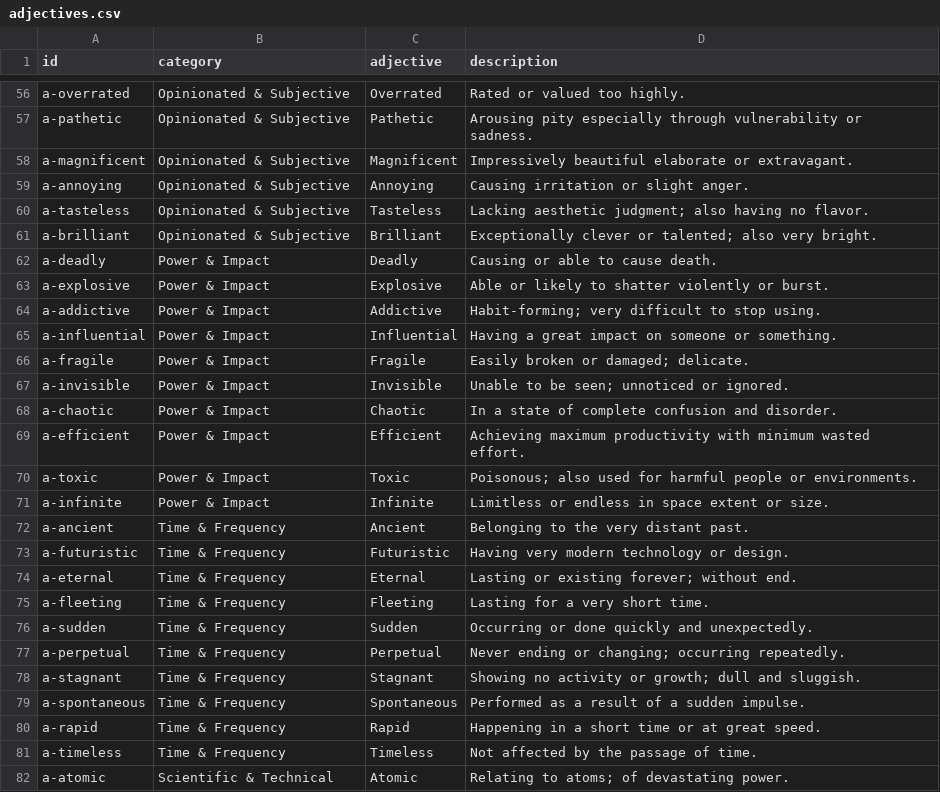
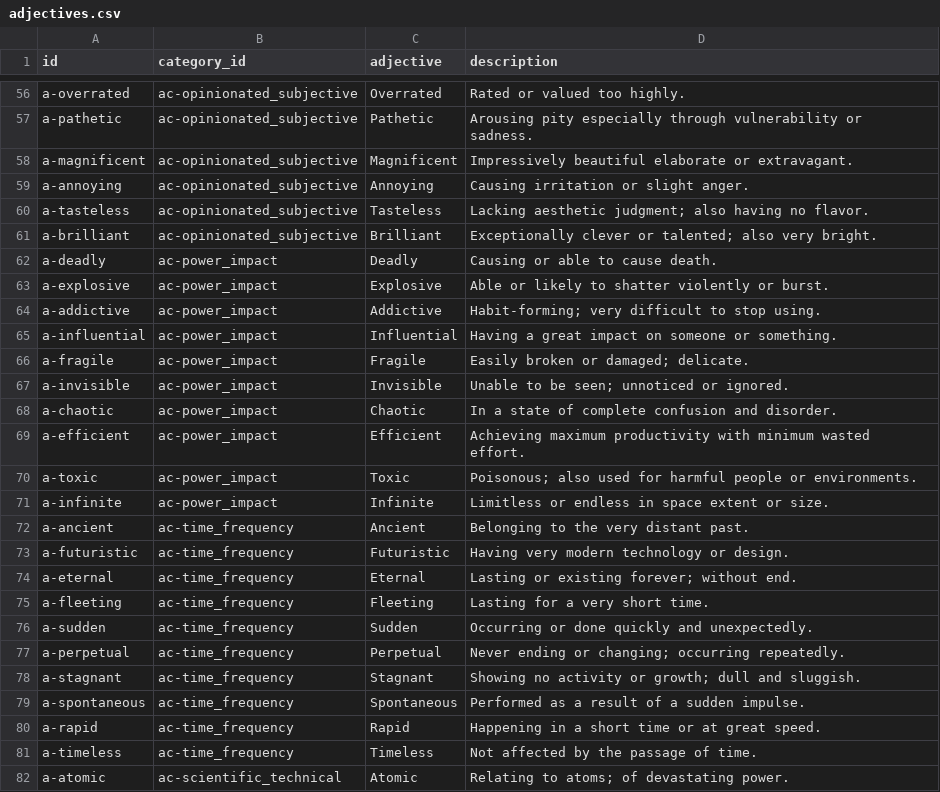
Before and after one commit to bramp/judgy, a CSV file: apps/judgy/assets/data/adjectives.csv, drawn as a sheet; only a part is shown, gaps mark what is left out; the diff covers the shown part only; the diff names each change by its address in the sheet, - before the commit and + after, or states it on an @@ line.

Commit message:
Refactor CSV parsing for category_id foreign keys
- Fetch latest CSV files with new format (category_id FK instead of
  inline category/subcategory columns)
- Replace CsvCodec.decodeWithHeaders with CsvDecoder(parseHeaders: true)
  and CsvRow access
- Category parsers now return id-keyed maps; card parsers resolve FKs
- Add assert guards for missing fields and unknown category_ids
- Update deck_service init to use new parser signatures
- Update tests for new CSV format

```diff
--- a/apps/judgy/assets/data/adjectives.csv
+++ b/apps/judgy/assets/data/adjectives.csv
-B1: category
+B1: category_id
-B56:B61 (category_id): Opinionated & Subjective
+B56:B61 (category_id): ac-opinionated_subjective
-B62:B71 (category_id): Power & Impact
+B62:B71 (category_id): ac-power_impact
-B72:B81 (category_id): Time & Frequency
+B72:B81 (category_id): ac-time_frequency
-B82 (category_id): Scientific & Technical
+B82 (category_id): ac-scientific_technical
```
Also changed, not shown: 73 edited cells elsewhere in this file, 5 other files.
